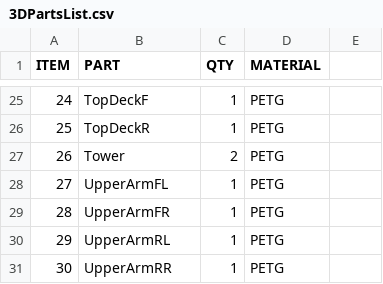
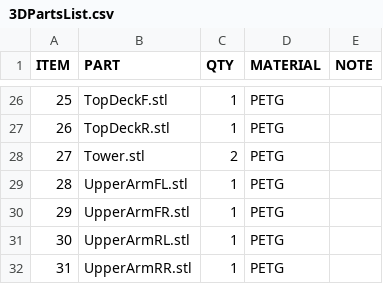
Before and after one commit to robaki-dev/robak, a CSV file: 3DPartsList.csv, drawn as a sheet; only a part is shown, gaps mark what is left out; addresses are those after the commit; the diff covers the shown part only; the diff names each change by its address in the sheet, - before the commit and + after, or states it on an @@ line.

Commit message:
Update BOM and 3DPrintedParts

```diff
--- a/3DPartsList.csv
+++ b/3DPartsList.csv
-E1: (empty)
+E1: NOTE
@@ column A (ITEM) renumbered from row 9 down @@
-B26 (PART): TopDeckF
+B26 (PART): TopDeckF.stl
-B27 (PART): TopDeckR
+B27 (PART): TopDeckR.stl
-B28 (PART): Tower
+B28 (PART): Tower.stl
-B29 (PART): UpperArmFL
+B29 (PART): UpperArmFL.stl
-B30 (PART): UpperArmFR
+B30 (PART): UpperArmFR.stl
-B31 (PART): UpperArmRL
+B31 (PART): UpperArmRL.stl
-B32 (PART): UpperArmRR
+B32 (PART): UpperArmRR.stl
```
Also changed, not shown: 8 added rows, 7 removed rows and 19 edited cells elsewhere in this file, BOM.csv.
